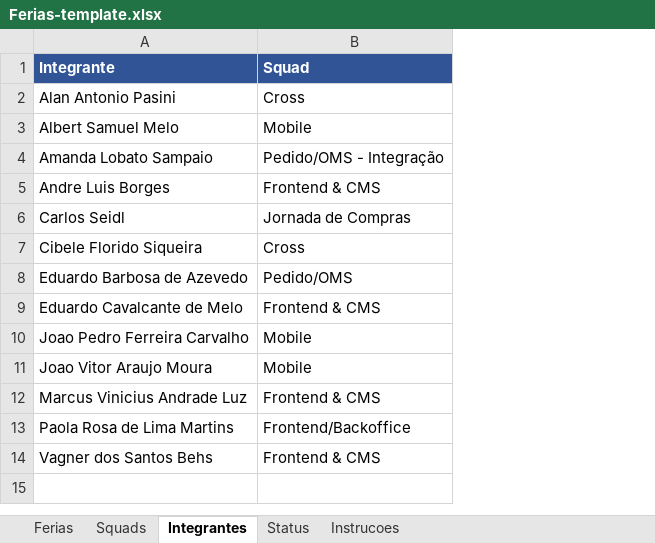
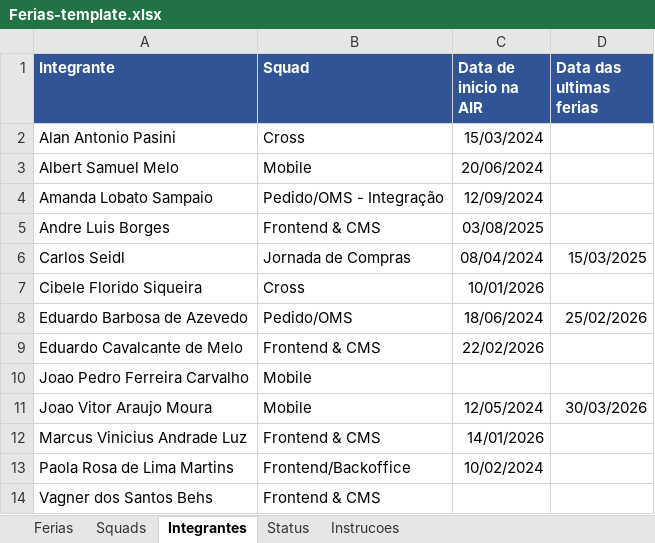
Before and after one commit to ceseidl/FeriasAutomacao, an Excel workbook: Ferias-template.xlsx, sheet Integrantes, drawn as a sheet; values as stored, in another font and other column widths than the file's, no borders; table styles not drawn; the diff names each change by its address in the sheet, - before the commit and + after, or states it on an @@ line.

Commit message:
feat(dashboard): controle de vencimento de ferias (CLT 12/24) + visual limpo
App ganha nova secao "Controle de Vencimento de Ferias" logo apos o
Dashboard de Resumo. A partir das colunas "Data de inicio na AIR" e
"Data das ultimas ferias" da aba Integrantes, calcula 1o e 2o
vencimento por colaborador (CLT 12/24 meses) e classifica em 3
sub-blocos com janela de alerta de 6 meses:

- CRITICO  -- 2o vencimento proximo ou ja vencido (em dobro)
- ATENCAO  -- 1o vencimento proximo ou atingido
- Dados incompletos -- pessoas sem data de admissao na planilha

Quem esta em dia (>6 meses pra qualquer vencimento) nao aparece,
mantendo a secao limpa.

Mudancas:
- build-template-xlsx.py: aba Integrantes agora gera 4 colunas
  (nome, squad, admissao, ultimas ferias) com formato dd/mm/aaaa.
  Instrucoes da aba "Instrucoes" atualizadas.
- Ferias-template.xlsx: planilha regenerada com as 4 colunas e
  populada com datas de exemplo nos 13 colaboradores cadastrados
  (cobrindo todos os blocos pra demonstrar a feature).
- executar.ps1: novas funcoes Read-IntegrantesRows,
  ConvertTo-DateOrNull, Format-Duration e Build-VencimentosSection.
  Tolera planilha em versao antiga (sem as colunas) -- mostra aviso
  no topo da secao em vez de quebrar.
- template.md: placeholder <!-- VENCIMENTOS --> entre Dashboard e
  Legenda. Tambem substitui o emoji do titulo principal pelo logo
  AI/R em SVG inline (vetorial, herda a cor do h1 via currentColor).
- assets/style.css: esconde o header de titulo duplicado que o Pandoc
  gera a partir de --metadata title/author (mantem os metadados no
  <head> pra SharePoint mas elimina a redundancia visual).
  Estiliza h3 por prefixo de id (CRITICO=vermelho, ATENCAO=laranja,
  Dados-incompletos=cinza) pra os blocos da nova secao terem
  destaque visual proporcional a urgencia.
- docs/populate-integrantes-example.py: script auxiliar que populou
  a planilha com datas de exemplo (versionado pra futura referencia).

```diff
--- a/Ferias-template.xlsx (sheet Integrantes)
+++ b/Ferias-template.xlsx (sheet Integrantes)
+column C (Data de inicio na AIR), rows 2-13: 15/03/2024 | 20/06/2024 | 12/09/2024 | 03/08/2025 | 08/04/2024 | 10/01/2026 | 18/06/2024 | 22/02/2026 |  | 12/05/2024 | 14/01/2026 | 10/02/2024
+column D (Data das ultimas ferias), rows 6-11: 15/03/2025 |  | 25/02/2026 |  |  | 30/03/2026
```
Also changed, not shown: sheet Instrucoes, 5 other files.
